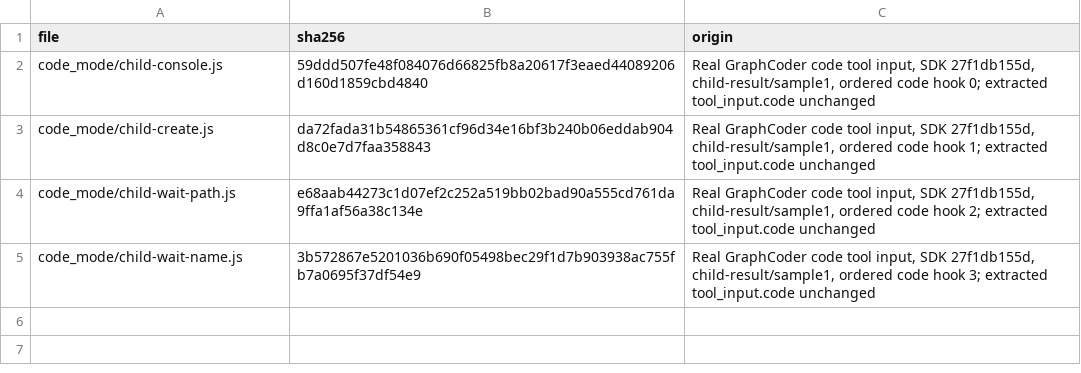
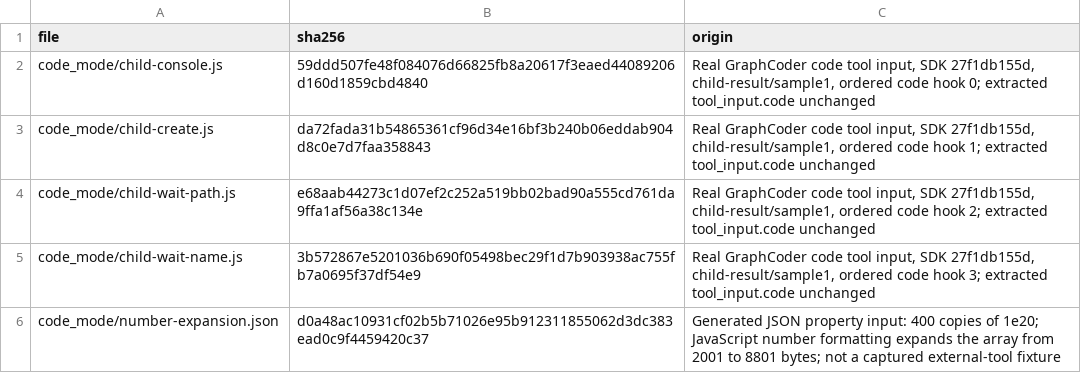
Before and after one commit to acyclic-labs/sdk, a TSV file: rust/crates/harness-fuzz/corpus/SOURCES.tsv, drawn as a sheet.

```diff
--- a/rust/crates/harness-fuzz/corpus/SOURCES.tsv
+++ b/rust/crates/harness-fuzz/corpus/SOURCES.tsv
@@ -5 +5,2 @@ code_mode/child-wait-path.js	e68aab44273c1d07ef2c252a519bb02bad90a555cd761da9ffa
 code_mode/child-wait-name.js	3b572867e5201036b690f05498bec29f1d7b903938ac755fb7a0695f37df54e9	Real GraphCoder code tool input, SDK 27f1db155d, child-result/sample1, ordered code hook 3; extracted tool_input.code unchanged
+code_mode/number-expansion.json	d0a48ac10931cf02b5b71026e95b912311855062d3dc383ead0c9f4459420c37	Generated JSON property input: 400 copies of 1e20; JavaScript number formatting expands the array from 2001 to 8801 bytes; not a captured external-tool fixture
```
Also changed, not shown: 3 other files.
